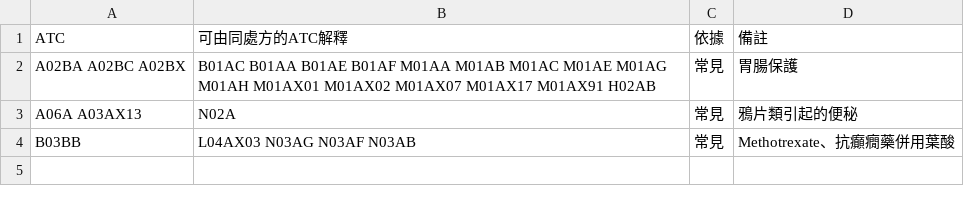
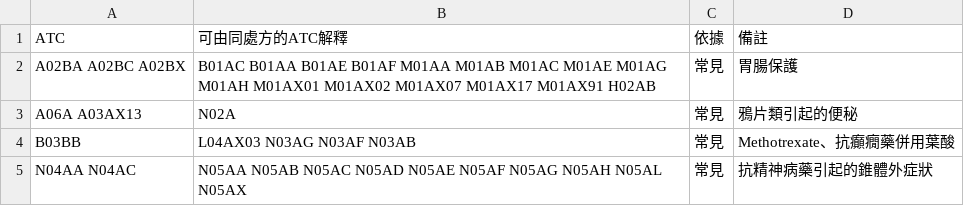
Before and after one commit to whyfenta/GTsloth-s-eye, a CSV file: docs/reference/rx-rules/co-drugs.csv, drawn as a sheet.

```diff
--- a/docs/reference/rx-rules/co-drugs.csv
+++ b/docs/reference/rx-rules/co-drugs.csv
@@ -4 +4,2 @@ A06A A03AX13,N02A,常見,鴉片類引起的便秘
 B03BB,L04AX03 N03AG N03AF N03AB,常見,Methotrexate、抗癲癇藥併用葉酸
+N04AA N04AC,N05AA N05AB N05AC N05AD N05AE N05AF N05AG N05AH N05AL N05AX,常見,抗精神病藥引起的錐體外症狀
```
Also changed, not shown: docs/reference/rx-rules/cautions.csv, docs/reference/rx-rules/indications.csv, 11 other files.
